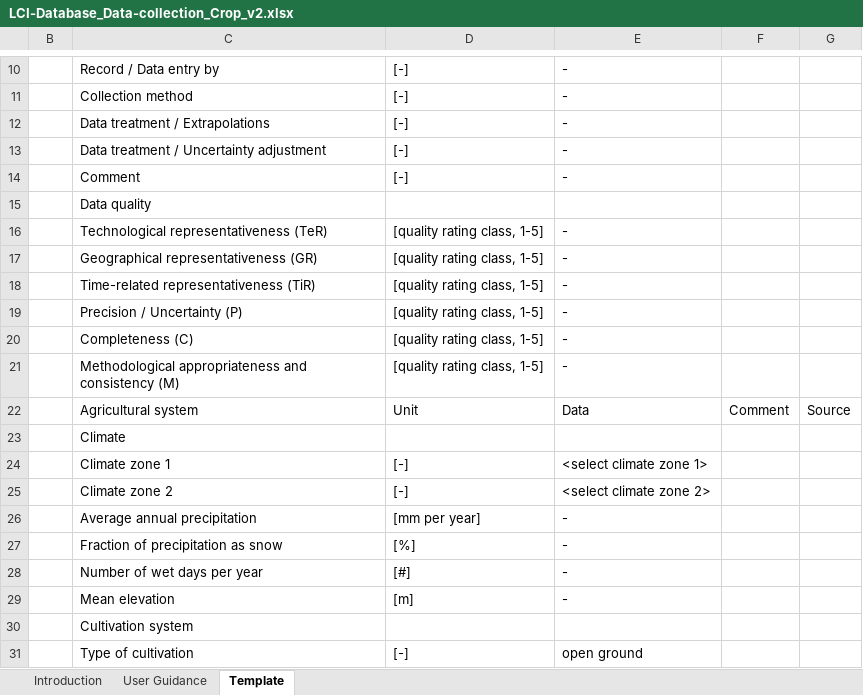
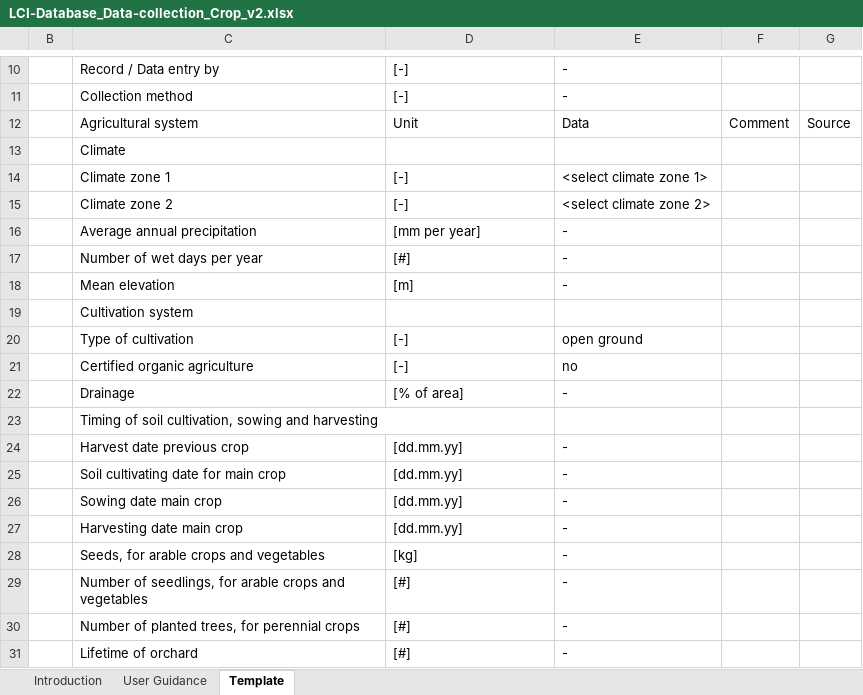
Before and after one commit to ecoinvent-it/sri-crop-tool, an Excel workbook: src/main/dart/web/LCI-Database_Data-collection_Crop_v2.xlsx, sheet Template, drawn as a sheet; only a part is shown, gaps mark what is left out; the shorter side is filled out with more unchanged rows; values as stored, in another font and other column widths than the file's, no cell formats; charts and pictures not drawn; the diff names each change by its address in the sheet, - before the commit and + after, or states it on an @@ line.

Commit message:
update ecoinvent template for the 8 new crops

```diff
--- a/src/main/dart/web/LCI-Database_Data-collection_Crop_v2.xlsx (sheet Template)
+++ b/src/main/dart/web/LCI-Database_Data-collection_Crop_v2.xlsx (sheet Template)
-row 12:  | Data treatment / Extrapolations | [-] | -
-row 13:  | Data treatment / Uncertainty adjustment | [-] | -
-row 14:  | Comment | [-] | -
-row 15:  | Data quality
-row 16:  | Technological representativeness (TeR) | [quality rating class, 1-5] | -
-row 17:  | Geographical representativeness (GR) | [quality rating class, 1-5] | -
-row 18:  | Time-related representativeness (TiR) | [quality rating class, 1-5] | -
-row 19:  | Precision / Uncertainty (P) | [quality rating class, 1-5] | -
-row 20:  | Completeness (C) | [quality rating class, 1-5] | -
-row 21:  | Methodological appropriateness and consistency (M) | [quality rating class, 1-5] | -
-row 27:  | Fraction of precipitation as snow | [%] | -
```
Also changed, not shown: sheet User Guidance, cell formats, hidden cells, charts or pictures.
